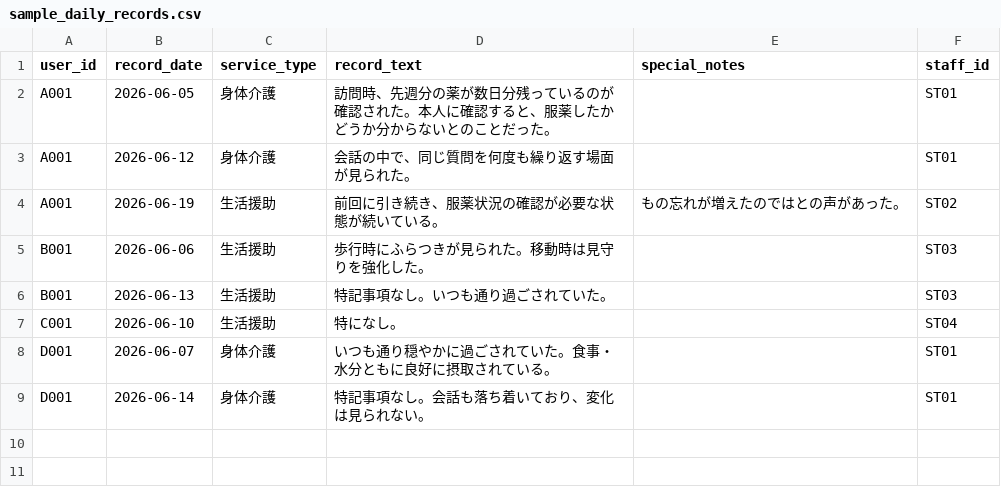
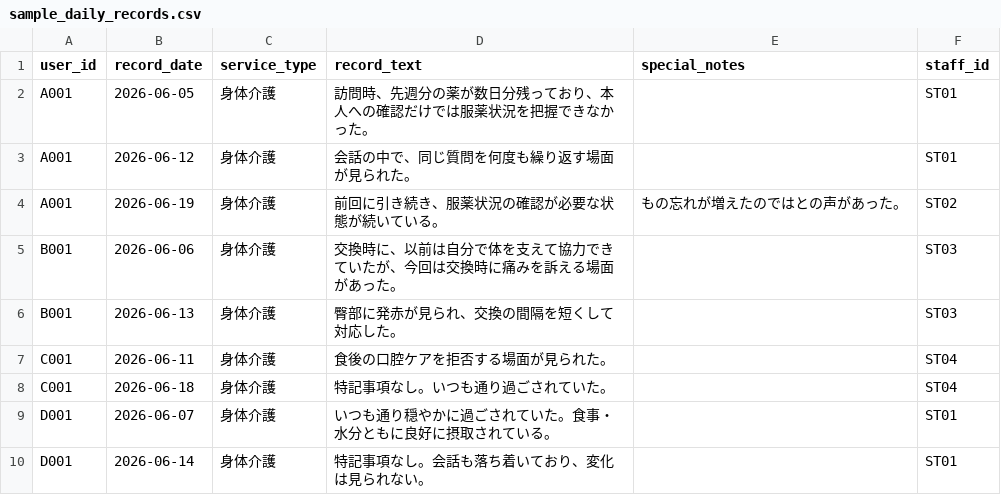
Before and after one commit to toru-nishiwaki/dementia-risk-prediction, a CSV file: data/sample_daily_records.csv, drawn as a sheet.

```diff
--- a/data/sample_daily_records.csv
+++ b/data/sample_daily_records.csv
@@ -1,8 +1,9 @@
 user_id,record_date,service_type,record_text,special_notes,staff_id
-A001,2026-06-05,身体介護,訪問時、先週分の薬が数日分残っているのが確認された。本人に確認すると、服薬したかどうか分からないとのことだった。,,ST01
+A001,2026-06-05,身体介護,訪問時、先週分の薬が数日分残っており、本人への確認だけでは服薬状況を把握できなかった。,,ST01
 A001,2026-06-12,身体介護,会話の中で、同じ質問を何度も繰り返す場面が見られた。,,ST01
-A001,2026-06-19,生活援助,前回に引き続き、服薬状況の確認が必要な状態が続いている。,もの忘れが増えたのではとの声があった。,ST02
-B001,2026-06-06,生活援助,歩行時にふらつきが見られた。移動時は見守りを強化した。,,ST03
-B001,2026-06-13,生活援助,特記事項なし。いつも通り過ごされていた。,,ST03
-C001,2026-06-10,生活援助,特になし。,,ST04
+A001,2026-06-19,身体介護,前回に引き続き、服薬状況の確認が必要な状態が続いている。,もの忘れが増えたのではとの声があった。,ST02
+B001,2026-06-06,身体介護,交換時に、以前は自分で体を支えて協力できていたが、今回は交換時に痛みを訴える場面があった。,,ST03
+B001,2026-06-13,身体介護,臀部に発赤が見られ、交換の間隔を短くして対応した。,,ST03
+C001,2026-06-11,身体介護,食後の口腔ケアを拒否する場面が見られた。,,ST04
+C001,2026-06-18,身体介護,特記事項なし。いつも通り過ごされていた。,,ST04
 D001,2026-06-07,身体介護,いつも通り穏やかに過ごされていた。食事・水分ともに良好に摂取されている。,,ST01
```
Also changed, not shown: data/sample_care_plans.csv, data/sample_monitoring_records.csv, 14 other files.
